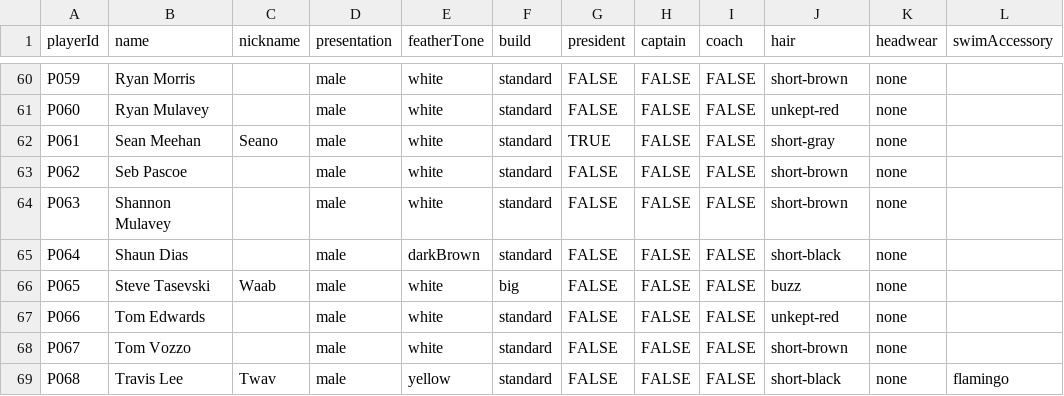
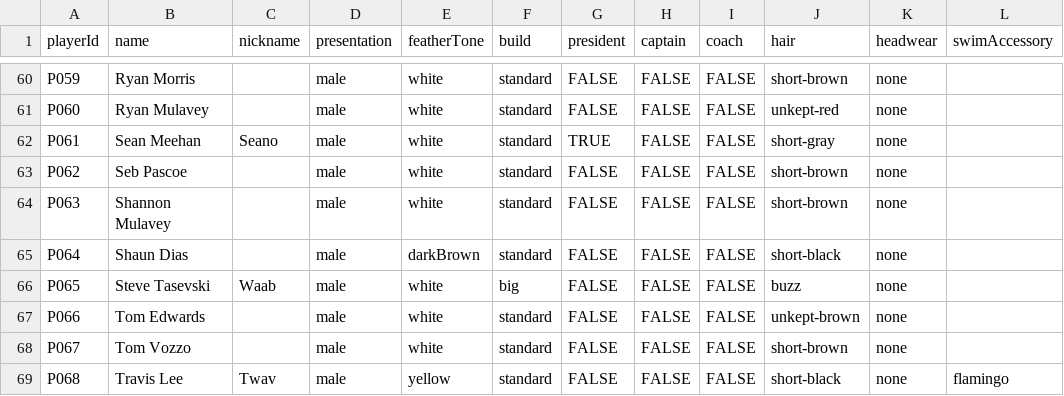
Before and after one commit to h4ff/taipans-duck-pond, a CSV file: data/players.csv, drawn as a sheet; only a part is shown, gaps mark what is left out.

Commit message:
Update players.csv

```diff
--- a/data/players.csv
+++ b/data/players.csv
@@ -66,3 +66,3 @@ P064,Shaun Dias,,male,darkBrown,standard,FALSE,FALSE,FALSE,short-black,none,
 P065,Steve Tasevski,Waab,male,white,big,FALSE,FALSE,FALSE,buzz,none,
-P066,Tom Edwards,,male,white,standard,FALSE,FALSE,FALSE,unkept-red,none,
+P066,Tom Edwards,,male,white,standard,FALSE,FALSE,FALSE,unkept-brown,none,
 P067,Tom Vozzo,,male,white,standard,FALSE,FALSE,FALSE,short-brown,none,
```
